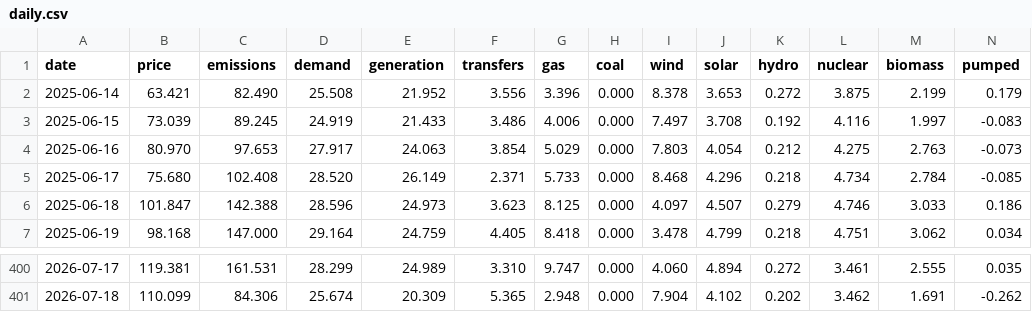
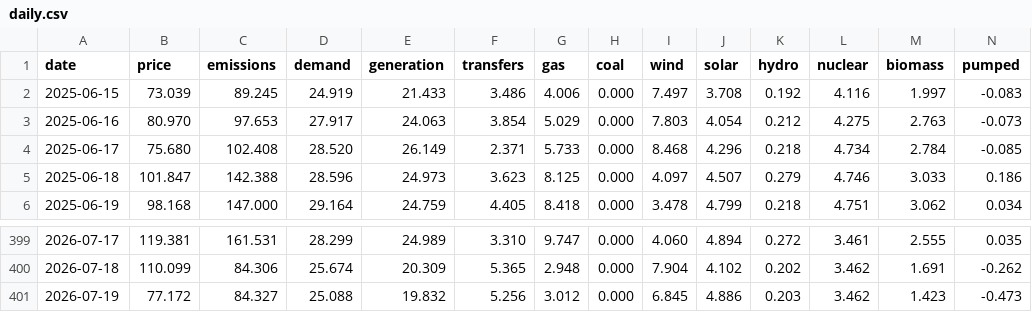
Before and after one commit to jameswestgate/national-grid-live-tools, a CSV file: data/daily.csv, drawn as a sheet; only a part is shown, gaps mark what is left out; removed rows and columns are numbered as before the commit, all else as after; rows hold the shown columns only; the diff names each change by its address in the sheet, - before the commit and + after, or states it on an @@ line.

```diff
--- a/data/daily.csv
+++ b/data/daily.csv
-row 2: 2025-06-14 | 63.421 | 82.490 | 25.508 | 21.952 | 3.556 | 3.396 | 0.000 | 8.378 | 3.653 | 0.272 | 3.875 | 2.199 | 0.179
+row 401: 2026-07-19 | 77.172 | 84.327 | 25.088 | 19.832 | 5.256 | 3.012 | 0.000 | 6.845 | 4.886 | 0.203 | 3.462 | 1.423 | -0.473
```
Also changed, not shown: 2 other files.
